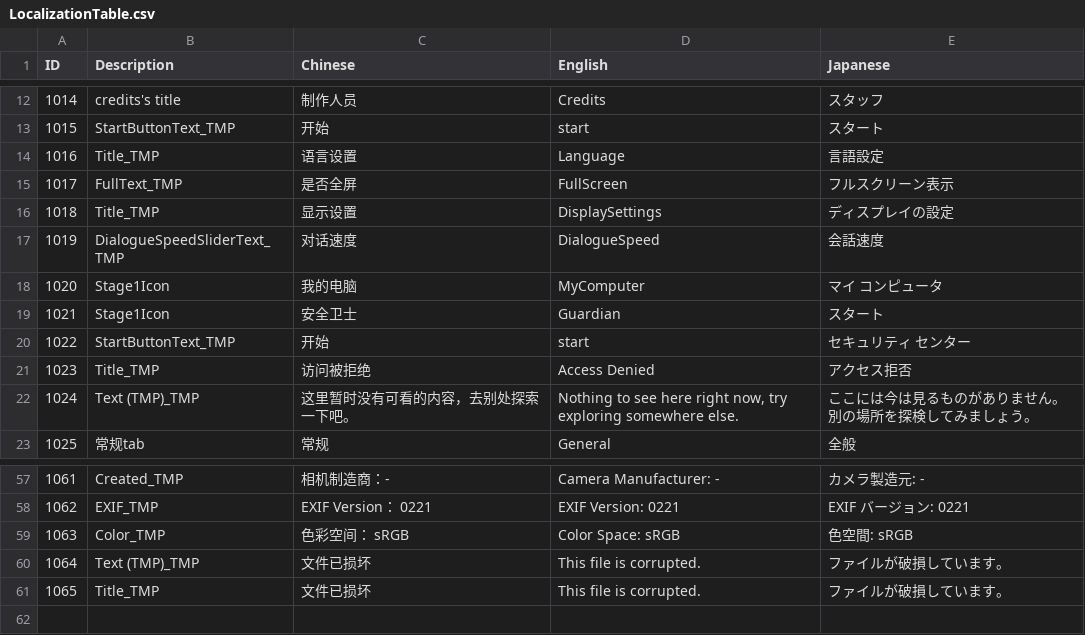
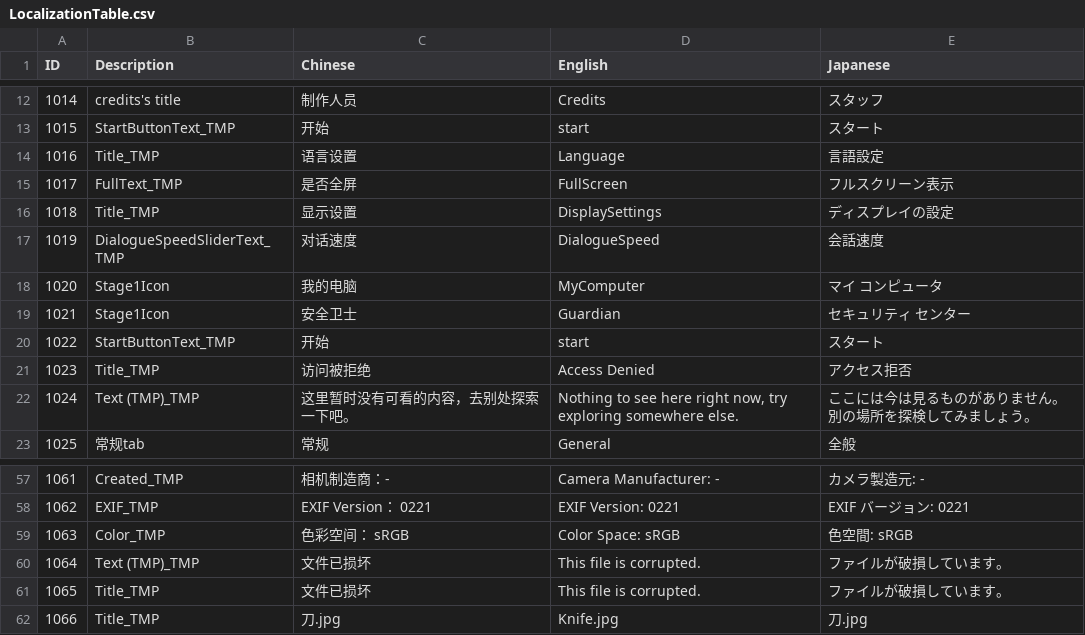
Before and after one commit to jclx2023/WindowsMurder, a CSV file: WindowsMurder/Assets/Localization/LocalizationTable.csv, drawn as a sheet; only a part is shown, gaps mark what is left out.

```diff
--- a/WindowsMurder/Assets/Localization/LocalizationTable.csv
+++ b/WindowsMurder/Assets/Localization/LocalizationTable.csv
@@ -18,4 +18,4 @@
 1020,Stage1Icon,我的电脑,MyComputer,マイ コンピュータ
-1021,Stage1Icon,安全卫士,Guardian,スタート
-1022,StartButtonText_TMP,开始,start,セキュリティ センター
+1021,Stage1Icon,安全卫士,Guardian,セキュリティ センター
+1022,StartButtonText_TMP,开始,start,スタート
 1023,Title_TMP,访问被拒绝,Access Denied,アクセス拒否
@@ -61 +61,2 @@
 1065,Title_TMP,文件已损坏,This file is corrupted.,ファイルが破損しています。
+1066,Title_TMP,刀.jpg,Knife.jpg,刀.jpg
```
Also changed, not shown: 26 other files.
